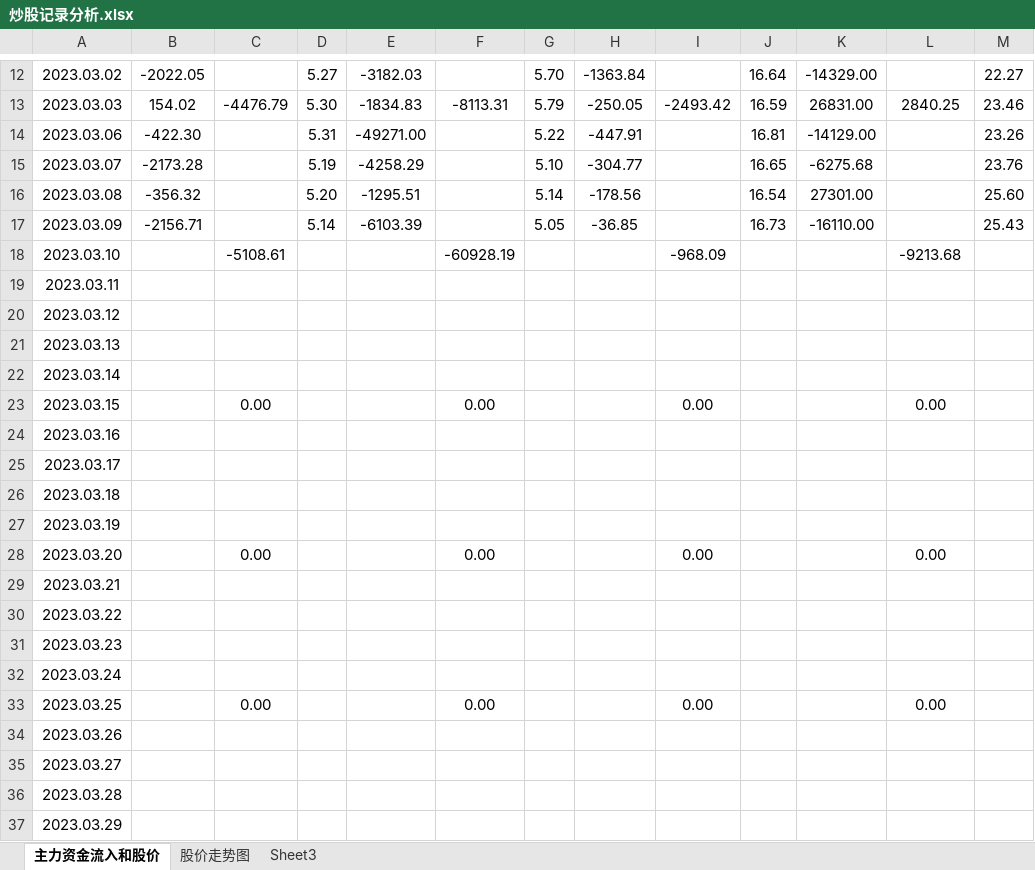
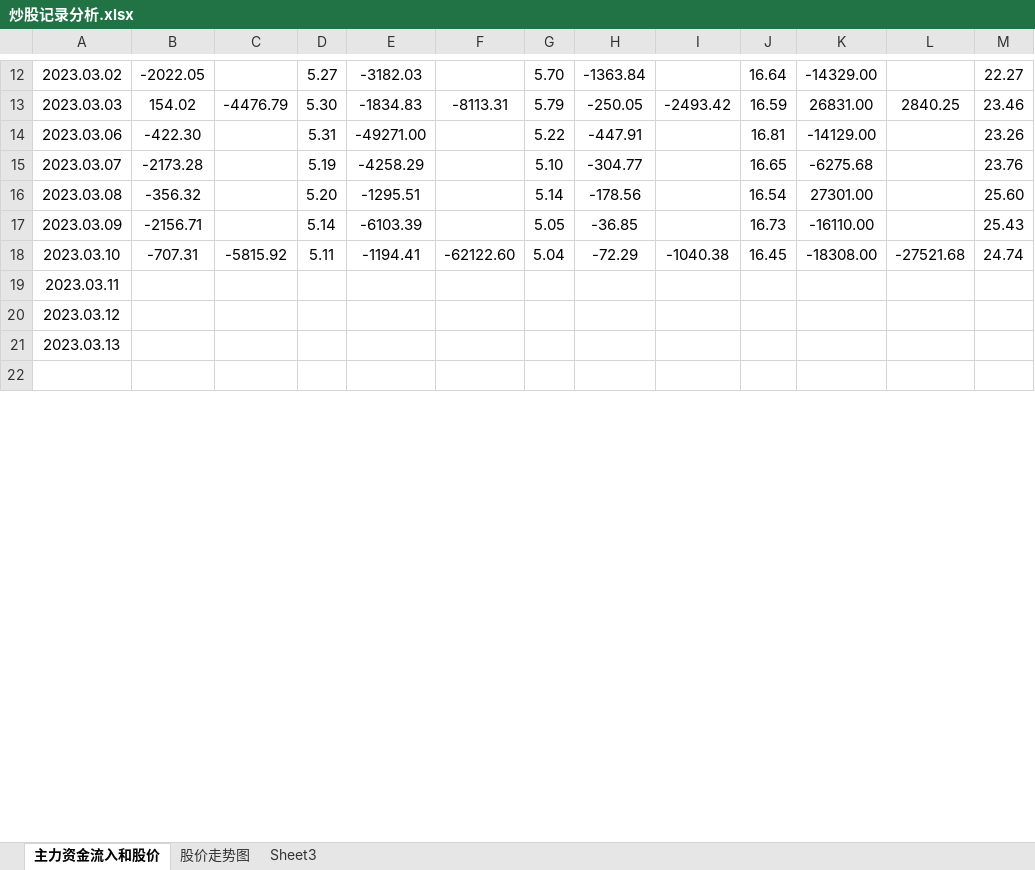
Before and after one commit to gzsba/-, an Excel workbook: 炒股记录分析.xlsx, sheet 主力资金流入和股价, drawn as a sheet; only a part is shown, gaps mark what is left out; values as stored, in another font and other column widths than the file's, no borders; conditional formats not drawn; the diff covers the shown part only; the diff names each change by its address in the sheet, - before the commit and + after, or states it on an @@ line.

Commit message:
2023/03/10 周五

```diff
--- a/炒股记录分析.xlsx (sheet 主力资金流入和股价)
+++ b/炒股记录分析.xlsx (sheet 主力资金流入和股价)
-B18: (empty)
+B18: -707.31
-C18: -5108.61
+C18: -5815.92
-D18: (empty)
+D18: 5.11
-E18: (empty)
+E18: -1194.41
-F18: -60928.19
+F18: -62122.60
-G18: (empty)
+G18: 5.04
-H18: (empty)
+H18: -72.29
-I18: -968.09
+I18: -1040.38
-J18: (empty)
+J18: 16.45
-K18: (empty)
+K18: -18308.00
-L18: -9213.68
+L18: -27521.68
-M18: (empty)
+M18: 24.74
-A22: 2023.03.14
+A22: (empty)
-row 23: 2023.03.15 |  | 0.00 |  |  | 0.00 |  |  | 0.00 |  |  | 0.00
-row 24: 2023.03.16
-row 25: 2023.03.17
-row 26: 2023.03.18
-row 27: 2023.03.19
-row 28: 2023.03.20 |  | 0.00 |  |  | 0.00 |  |  | 0.00 |  |  | 0.00
-row 29: 2023.03.21
-row 30: 2023.03.22
-row 31: 2023.03.23
-row 32: 2023.03.24
-row 33: 2023.03.25 |  | 0.00 |  |  | 0.00 |  |  | 0.00 |  |  | 0.00
-row 34: 2023.03.26
-row 35: 2023.03.27
-row 36: 2023.03.28
-row 37: 2023.03.29
```
Also changed, not shown: 3 removed rows and 8 edited cells elsewhere in this sheet, charts or pictures.
